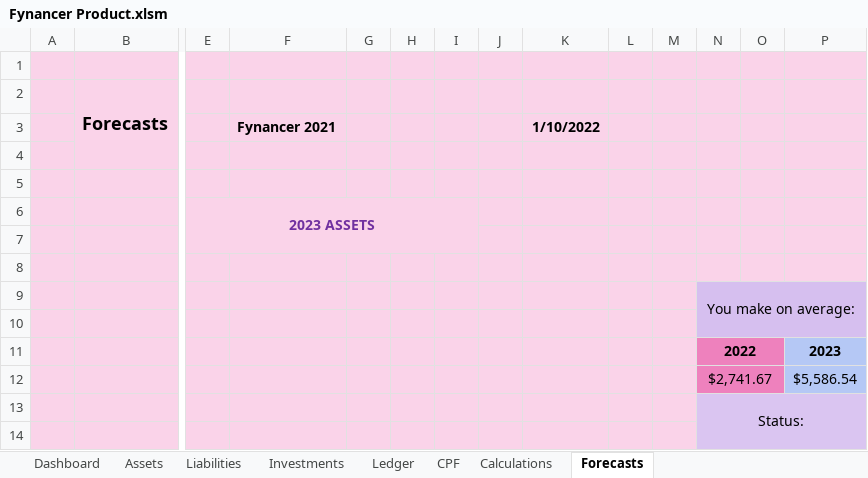
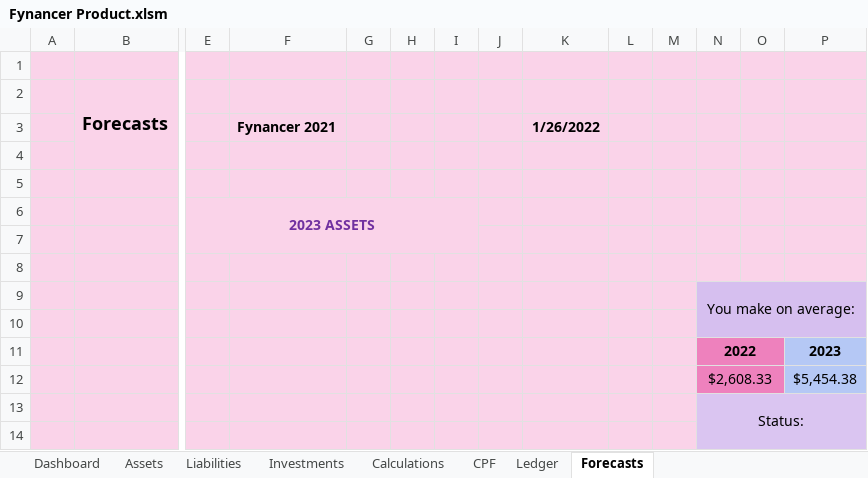
Before and after one commit to Balqiskinanti/Fynancer, an Excel workbook: files/Fynancer Product.xlsm, sheet Forecasts, drawn as a sheet; only a part is shown, gaps mark what is left out; values as stored, in another font and other column widths than the file's, no borders; charts and pictures not drawn; removed rows and columns are numbered as before the commit, all else as after; rows hold the shown columns only; the diff covers the shown part only; the diff names each change by its address in the sheet, - before the commit and + after, or states it on an @@ line.

```diff
--- a/files/Fynancer Product.xlsm (sheet Forecasts)
+++ b/files/Fynancer Product.xlsm (sheet Forecasts)
@@ sheet tab order changed: Dashboard | Assets | Liabilities | Investments | Calculations | CPF | Ledger | Forecasts @@
-K3: 1/10/2022
+K3: 1/26/2022
-row 12:  |  |  |  |  |  |  |  |  |  |  | $2,741.67 |  | $5,586.54
+row 12:  |  |  |  |  |  |  |  |  |  |  | $2,608.33 |  | $5,454.38
```
Also changed, not shown: 33 added rows elsewhere in this sheet, sheet Investments, sheet CPF, sheet Calculations, sheet Liabilities, sheet Assets, sheet Ledger, 1 more sheet, formulas that keep their value, charts or pictures.
